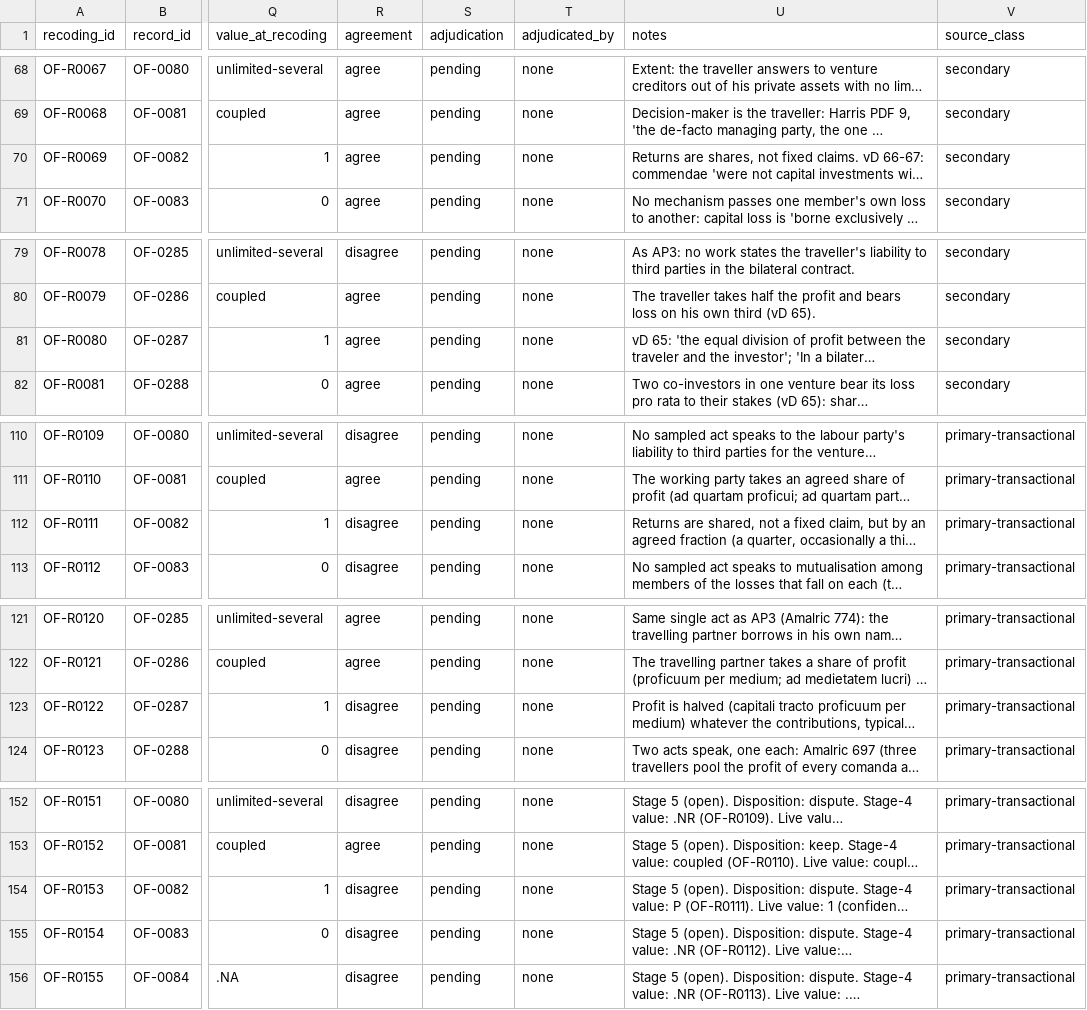
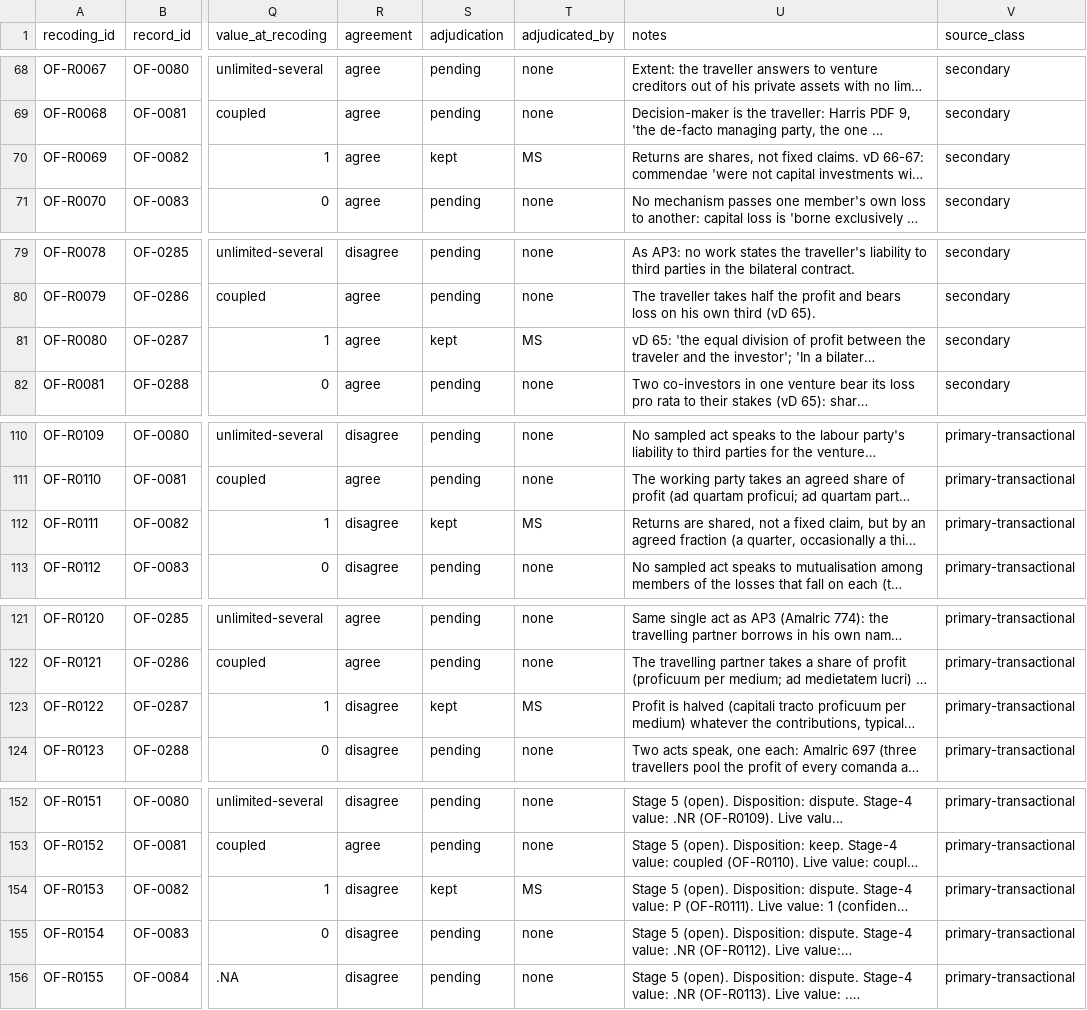
Before and after one commit to michaelschiltz/HistorEE_codebooks, a CSV file: datasets/organizational_forms/recodings.csv, drawn as a sheet; only a part is shown, gaps mark what is left out; long unchanged cells end in …; the diff covers the shown part only; the diff names each change by its address in the sheet, - before the commit and + after, or states it on an @@ line.

```diff
--- a/datasets/organizational_forms/recodings.csv
+++ b/datasets/organizational_forms/recodings.csv
-S70 (adjudication): pending
+S70 (adjudication): kept
-T70 (adjudicated_by): none
+T70 (adjudicated_by): MS
-S81 (adjudication): pending
+S81 (adjudication): kept
-T81 (adjudicated_by): none
+T81 (adjudicated_by): MS
-S112 (adjudication): pending
+S112 (adjudication): kept
-T112 (adjudicated_by): none
+T112 (adjudicated_by): MS
-S123 (adjudication): pending
+S123 (adjudication): kept
-T123 (adjudicated_by): none
+T123 (adjudicated_by): MS
-S154 (adjudication): pending
+S154 (adjudication): kept
-T154 (adjudicated_by): none
+T154 (adjudicated_by): MS
```
Also changed, not shown: 2 edited cells elsewhere in this file, datasets/organizational_forms/data.csv, vocabularies/organizational_form_characteristic.csv, 4 other files.
